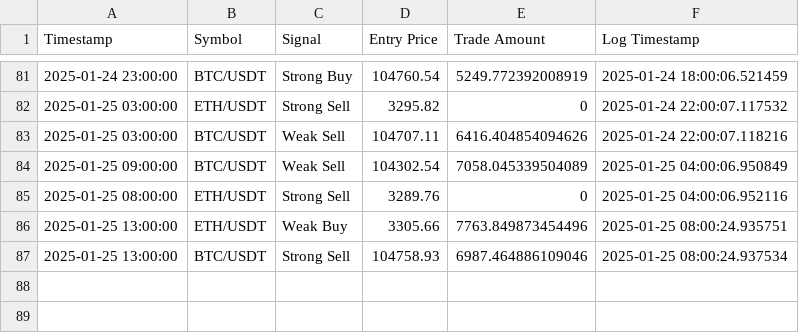
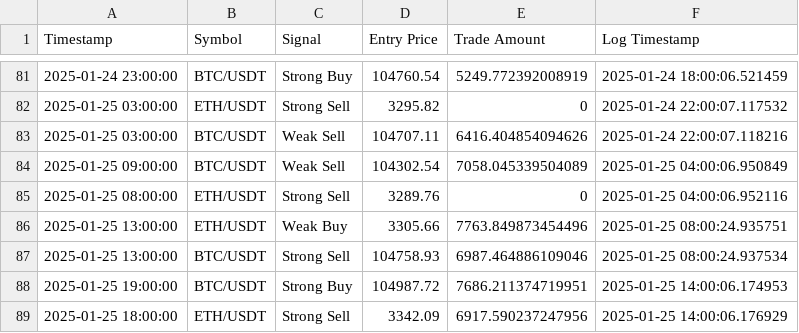
Before and after one commit to bspreston10/BTC-trading-bot, a CSV file: simulated_trades_log.csv, drawn as a sheet; only a part is shown, gaps mark what is left out.

```diff
--- a/simulated_trades_log.csv
+++ b/simulated_trades_log.csv
@@ -87 +87,3 @@ Timestamp,Symbol,Signal,Entry Price,Trade Amount,Log Timestamp
 2025-01-25 13:00:00,BTC/USDT,Strong Sell,104758.93,6987.464886109046,2025-01-25 08:00:24.937534
+2025-01-25 19:00:00,BTC/USDT,Strong Buy,104987.72,7686.211374719951,2025-01-25 14:00:06.174953
+2025-01-25 18:00:00,ETH/USDT,Strong Sell,3342.09,6917.590237247956,2025-01-25 14:00:06.176929
```
Also changed, not shown: 1 other file.
